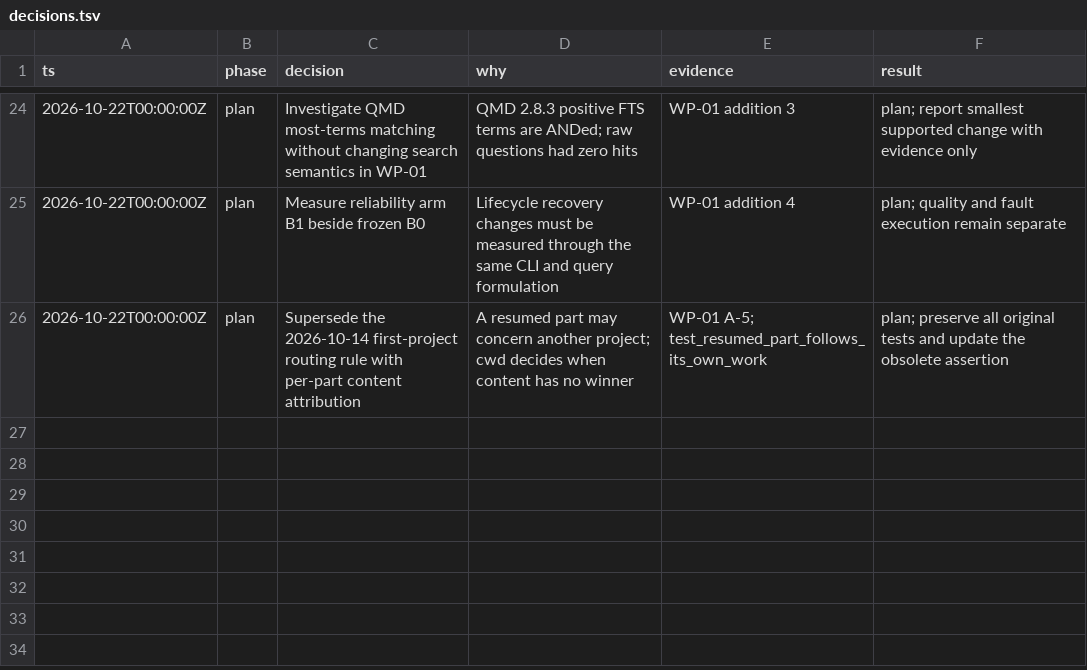
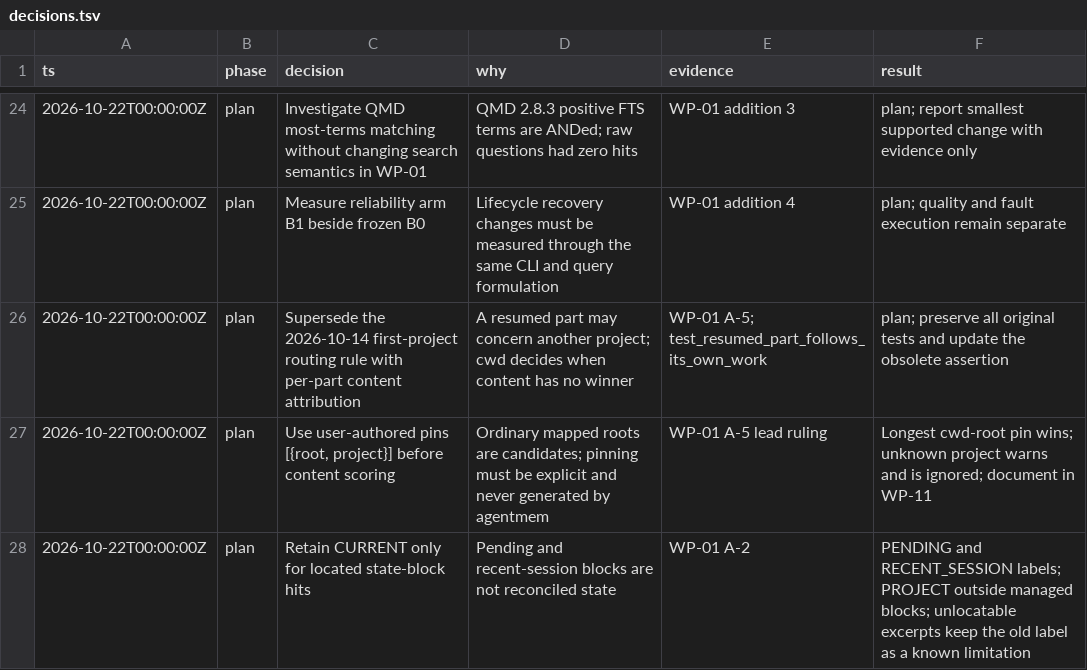
Before and after one commit to Casper5253/agent-memory, a TSV file: docs/llmwiki-blueprint/decisions.tsv, drawn as a sheet; only a part is shown, gaps mark what is left out.

Commit message:
Attribute each capture part and label only reconciled project state

```diff
--- a/docs/llmwiki-blueprint/decisions.tsv
+++ b/docs/llmwiki-blueprint/decisions.tsv
@@ -26 +26,3 @@ ts	phase	decision	why	evidence	result
 2026-10-22T00:00:00Z	plan	Supersede the 2026-10-14 first-project routing rule with per-part content attribution	A resumed part may concern another project; cwd decides when content has no winner	WP-01 A-5; test_resumed_part_follows_its_own_work	plan; preserve all original tests and update the obsolete assertion
+2026-10-22T00:00:00Z	plan	Use user-authored pins [{root, project}] before content scoring	Ordinary mapped roots are candidates; pinning must be explicit and never generated by agentmem	WP-01 A-5 lead ruling	Longest cwd-root pin wins; unknown project warns and is ignored; document in WP-11
+2026-10-22T00:00:00Z	plan	Retain CURRENT only for located state-block hits	Pending and recent-session blocks are not reconciled state	WP-01 A-2	PENDING and RECENT_SESSION labels; PROJECT outside managed blocks; unlocatable excerpts keep the old label as a known limitation
```
Also changed, not shown: 7 other files.
